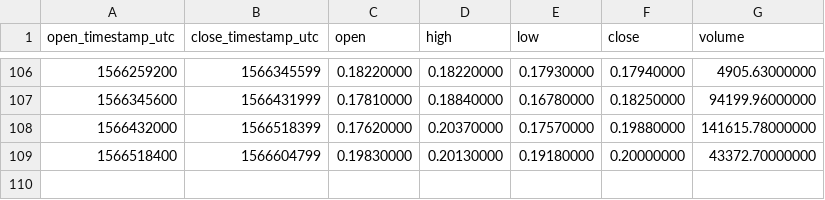
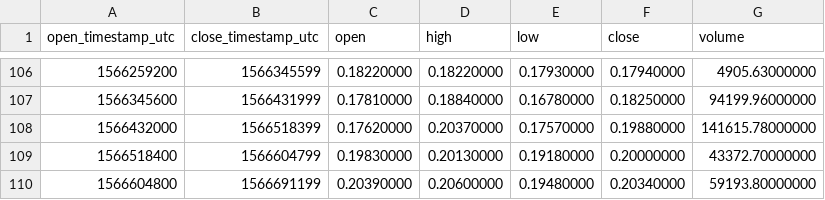
Before and after one commit to cryptobigbro/binance-BATTUSD, a CSV file: binance-BATTUSD-1d.csv, drawn as a sheet; only a part is shown, gaps mark what is left out.

```diff
--- a/binance-BATTUSD-1d.csv
+++ b/binance-BATTUSD-1d.csv
@@ -109 +109,2 @@ open_timestamp_utc,close_timestamp_utc,open,high,low,close,volume
 1566518400,1566604799,0.19830000,0.20130000,0.19180000,0.20000000,43372.70000000
+1566604800,1566691199,0.20390000,0.20600000,0.19480000,0.20340000,59193.80000000
```
Also changed, not shown: binance-BATTUSD-1h.csv.
